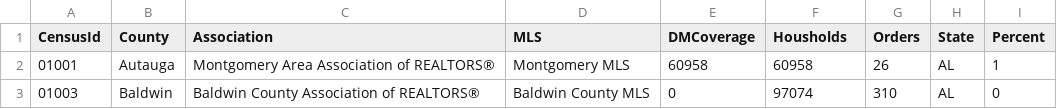
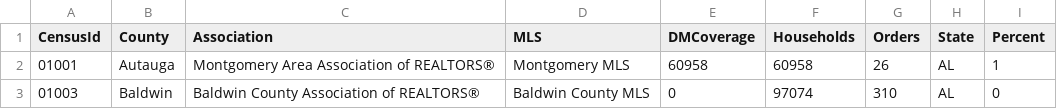
Before and after one commit to hamamilton/clor, a CSV file: county_detail.csv, drawn as a sheet; only a part is shown.

Commit message:
Update county_detail.csv

```diff
--- a/county_detail.csv
+++ b/county_detail.csv
@@ -1,2 +1,2 @@
-CensusId,County,Association,MLS,DMCoverage,Housholds,Orders,State,Percent
+CensusId,County,Association,MLS,DMCoverage,Households,Orders,State,Percent
 01001,Autauga,Montgomery Area Association of REALTORS®,Montgomery MLS,60958,60958,26,AL,1
```
